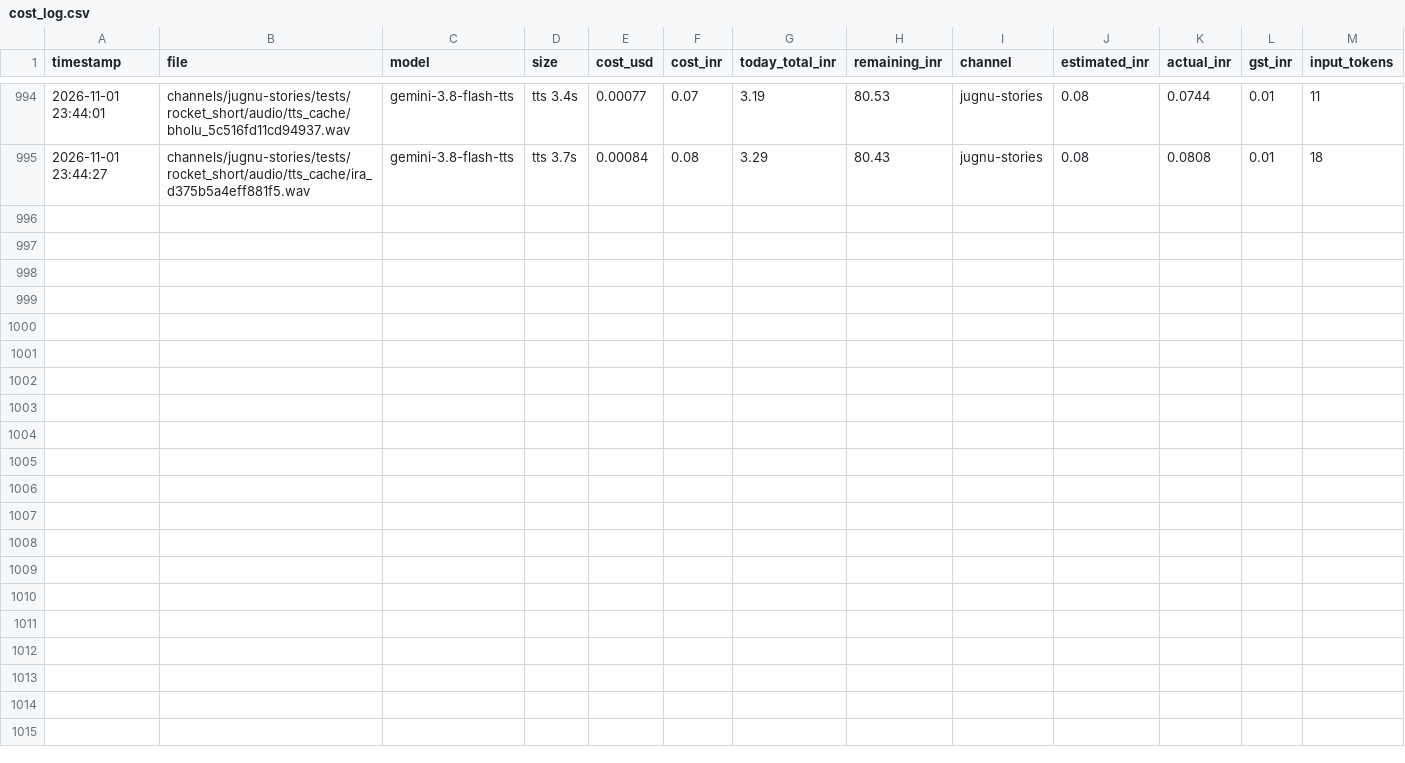
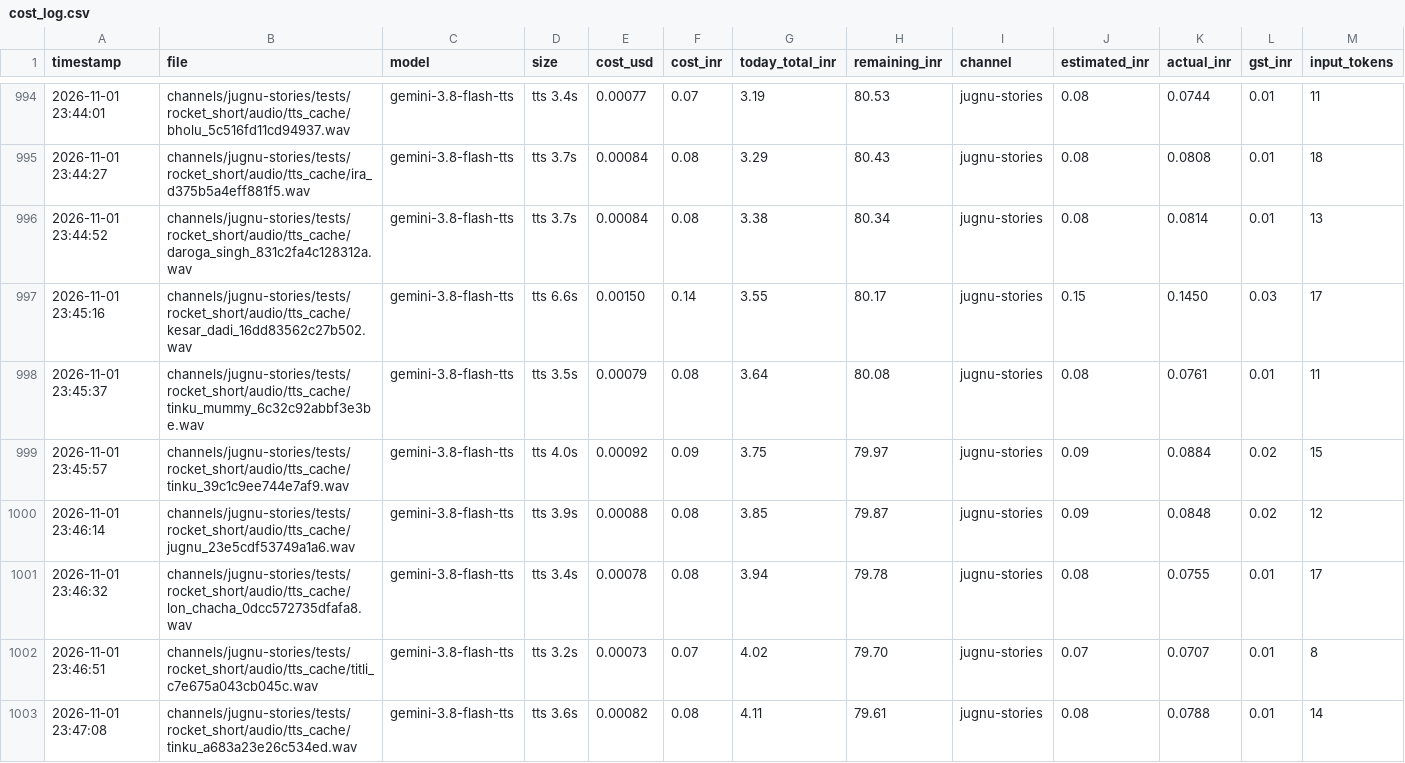
Before and after one commit to shamim8426/my-tubes, a CSV file: cost_log.csv, drawn as a sheet; only a part is shown, gaps mark what is left out; rows hold the shown columns only; the diff names each change by its address in the sheet, - before the commit and + after, or states it on an @@ line.

Commit message:
jugnu: cut-out animation test short

```diff
--- a/cost_log.csv
+++ b/cost_log.csv
+row 996: 2026-11-01 23:44:52 | channels/jugnu-stories/tests/rocket_short/audio/tts_cache/daroga_singh_831c2fa4c128312a.wav | gemini-3.8-flash-tts | tts 3.7s | 0.00084 | 0.08 | 3.38 | 80.34 | jugnu-stories | 0.08 | 0.0814 | 0.01 | 13
+row 997: 2026-11-01 23:45:16 | channels/jugnu-stories/tests/rocket_short/audio/tts_cache/kesar_dadi_16dd83562c27b502.wav | gemini-3.8-flash-tts | tts 6.6s | 0.00150 | 0.14 | 3.55 | 80.17 | jugnu-stories | 0.15 | 0.1450 | 0.03 | 17
+row 998: 2026-11-01 23:45:37 | channels/jugnu-stories/tests/rocket_short/audio/tts_cache/tinku_mummy_6c32c92abbf3e3be.wav | gemini-3.8-flash-tts | tts 3.5s | 0.00079 | 0.08 | 3.64 | 80.08 | jugnu-stories | 0.08 | 0.0761 | 0.01 | 11
+row 999: 2026-11-01 23:45:57 | channels/jugnu-stories/tests/rocket_short/audio/tts_cache/tinku_39c1c9ee744e7af9.wav | gemini-3.8-flash-tts | tts 4.0s | 0.00092 | 0.09 | 3.75 | 79.97 | jugnu-stories | 0.09 | 0.0884 | 0.02 | 15
+row 1000: 2026-11-01 23:46:14 | channels/jugnu-stories/tests/rocket_short/audio/tts_cache/jugnu_23e5cdf53749a1a6.wav | gemini-3.8-flash-tts | tts 3.9s | 0.00088 | 0.08 | 3.85 | 79.87 | jugnu-stories | 0.09 | 0.0848 | 0.02 | 12
+row 1001: 2026-11-01 23:46:32 | channels/jugnu-stories/tests/rocket_short/audio/tts_cache/lon_chacha_0dcc572735dfafa8.wav | gemini-3.8-flash-tts | tts 3.4s | 0.00078 | 0.08 | 3.94 | 79.78 | jugnu-stories | 0.08 | 0.0755 | 0.01 | 17
+row 1002: 2026-11-01 23:46:51 | channels/jugnu-stories/tests/rocket_short/audio/tts_cache/titli_c7e675a043cb045c.wav | gemini-3.8-flash-tts | tts 3.2s | 0.00073 | 0.07 | 4.02 | 79.70 | jugnu-stories | 0.07 | 0.0707 | 0.01 | 8
+row 1003: 2026-11-01 23:47:08 | channels/jugnu-stories/tests/rocket_short/audio/tts_cache/tinku_a683a23e26c534ed.wav | gemini-3.8-flash-tts | tts 3.6s | 0.00082 | 0.08 | 4.11 | 79.61 | jugnu-stories | 0.08 | 0.0788 | 0.01 | 14
```
Also changed, not shown: 13 other files.
